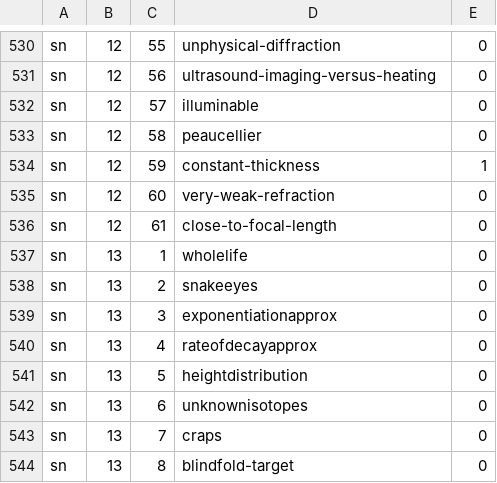
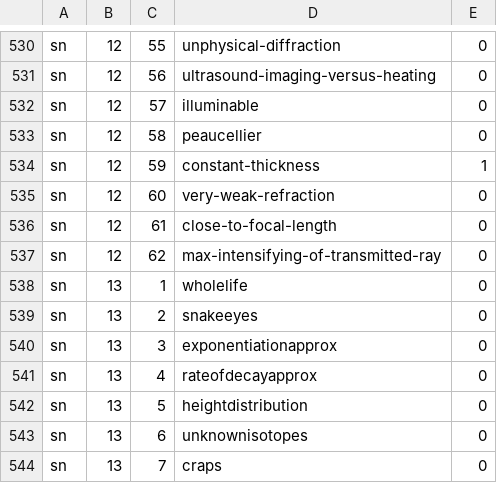
Before and after one commit to bkasel/lm, a CSV file: data/per_book/simple_problems.csv, drawn as a sheet; only a part is shown, gaps mark what is left out; the shorter side is filled out with more unchanged rows.

Commit message:
add new hard optics hw max-intensifying-of-transmitted-ray to SN

```diff
--- a/data/per_book/simple_problems.csv
+++ b/data/per_book/simple_problems.csv
@@ -536,2 +536,3 @@ sn,12,60,very-weak-refraction,0
 sn,12,61,close-to-focal-length,0
+sn,12,62,max-intensifying-of-transmitted-ray,0
 sn,13,1,wholelife,0
```
Also changed, not shown: data/problems.csv, 5 other files.
